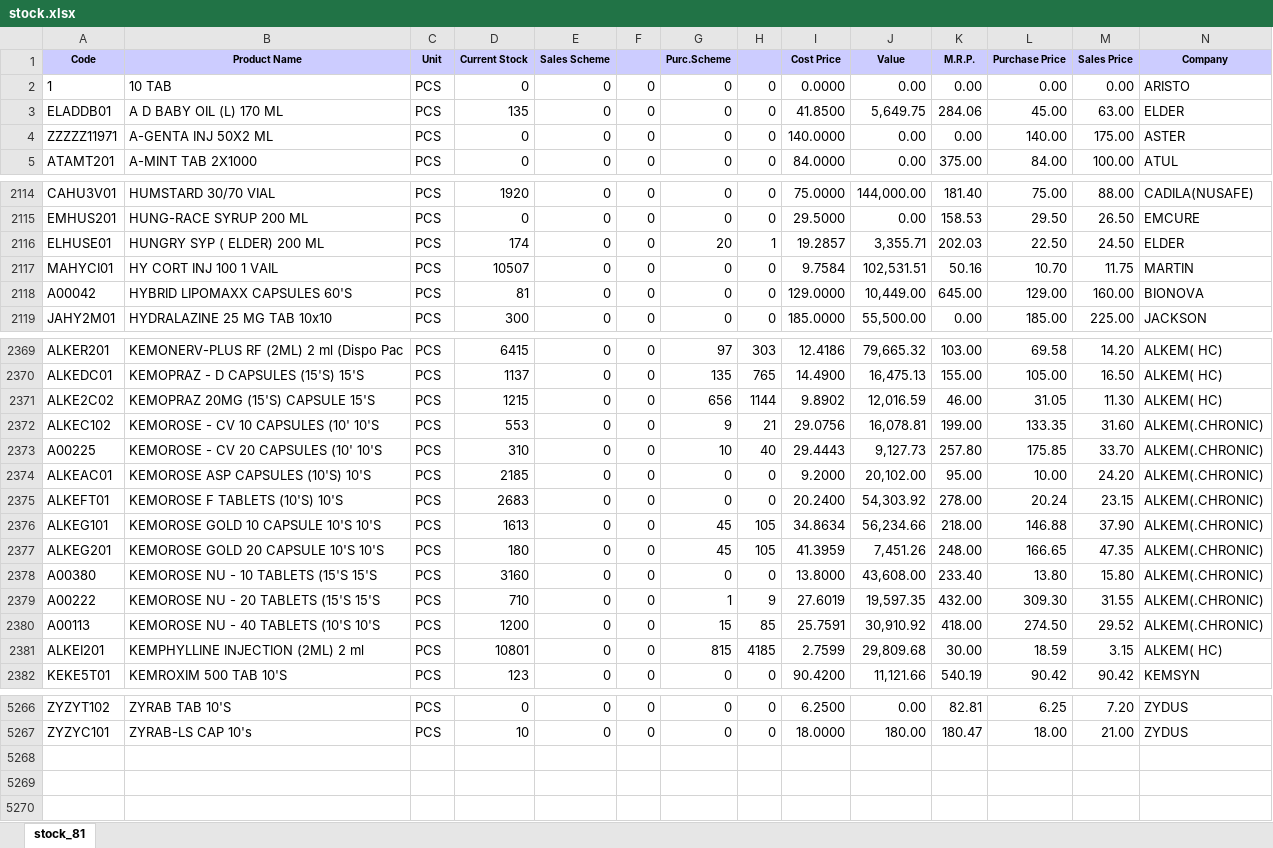
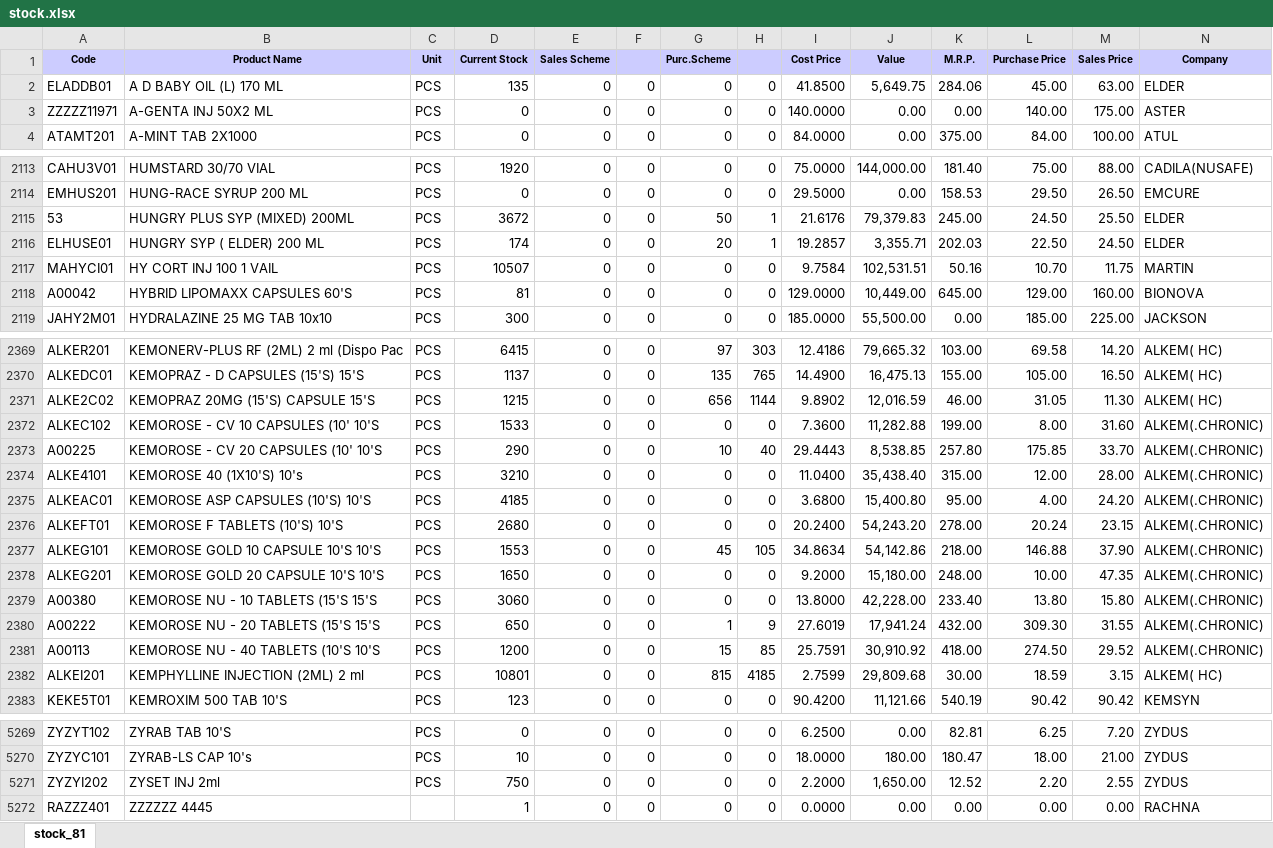
Before and after one commit to ishwarpharma/ishwarone, an Excel workbook: stock.xlsx, sheet stock_81, drawn as a sheet; only a part is shown, gaps mark what is left out; values as stored, in another font and other column widths than the file's, no borders; removed rows and columns are numbered as before the commit, all else as after; rows hold the shown columns only; the diff covers the shown part only; the diff names each change by its address in the sheet, - before the commit and + after, or states it on an @@ line.

```diff
--- a/stock.xlsx (sheet stock_81)
+++ b/stock.xlsx (sheet stock_81)
-row 2: 1 | 10 TAB | PCS | 0 | 0 | 0 | 0 | 0 | 0.0000 | 0.00 | 0.00 | 0.00 | 0.00 | ARISTO
+row 2115: 53 | HUNGRY PLUS SYP (MIXED) 200ML | PCS | 3672 | 0 | 0 | 50 | 1 | 21.6176 | 79,379.83 | 245.00 | 24.50 | 25.50 | ELDER
-D2372 (Current Stock): 553
+D2372 (Current Stock): 1533
-G2372 (Purc.Scheme): 9
+G2372 (Purc.Scheme): 0
-H2372: 21
+H2372: 0
-I2372 (Cost Price): 29.0756
+I2372 (Cost Price): 7.3600
-J2372 (Value): 16,078.81
+J2372 (Value): 11,282.88
-L2372 (Purchase Price): 133.35
+L2372 (Purchase Price): 8.00
-D2373 (Current Stock): 310
+D2373 (Current Stock): 290
-J2373 (Value): 9,127.73
+J2373 (Value): 8,538.85
+row 2374: ALKE4101 | KEMOROSE 40 (1X10'S) 10's | PCS | 3210 | 0 | 0 | 0 | 0 | 11.0400 | 35,438.40 | 315.00 | 12.00 | 28.00 | ALKEM(.CHRONIC)
-D2375 (Current Stock): 2185
+D2375 (Current Stock): 4185
-I2375 (Cost Price): 9.2000
+I2375 (Cost Price): 3.6800
-J2375 (Value): 20,102.00
+J2375 (Value): 15,400.80
-L2375 (Purchase Price): 10.00
+L2375 (Purchase Price): 4.00
-D2376 (Current Stock): 2683
+D2376 (Current Stock): 2680
-J2376 (Value): 54,303.92
+J2376 (Value): 54,243.20
-D2377 (Current Stock): 1613
+D2377 (Current Stock): 1553
-J2377 (Value): 56,234.66
+J2377 (Value): 54,142.86
-D2378 (Current Stock): 180
+D2378 (Current Stock): 1650
-G2378 (Purc.Scheme): 45
+G2378 (Purc.Scheme): 0
-H2378: 105
+H2378: 0
-I2378 (Cost Price): 41.3959
+I2378 (Cost Price): 9.2000
-J2378 (Value): 7,451.26
+J2378 (Value): 15,180.00
-L2378 (Purchase Price): 166.65
+L2378 (Purchase Price): 10.00
-D2379 (Current Stock): 3160
+D2379 (Current Stock): 3060
-J2379 (Value): 43,608.00
+J2379 (Value): 42,228.00
-D2380 (Current Stock): 710
+D2380 (Current Stock): 650
-J2380 (Value): 19,597.35
+J2380 (Value): 17,941.24
+row 5271: ZYZYI202 | ZYSET INJ 2ml | PCS | 750 | 0 | 0 | 0 | 0 | 2.2000 | 1,650.00 | 12.52 | 2.20 | 2.55 | ZYDUS
+row 5272: RAZZZ401 | ZZZZZZ 4445 |  | 1 | 0 | 0 | 0 | 0 | 0.0000 | 0.00 | 0.00 | 0.00 | 0.00 | RACHNA
```
Also changed, not shown: 3 added rows, 1 removed row and 1341 edited cells elsewhere in this sheet.
